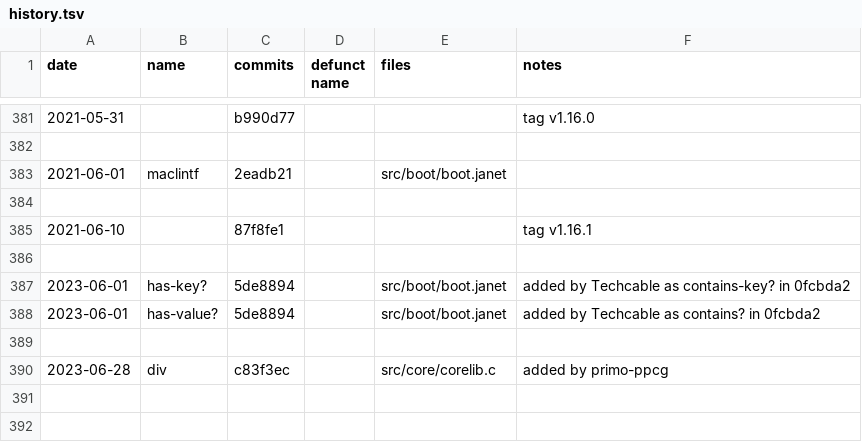
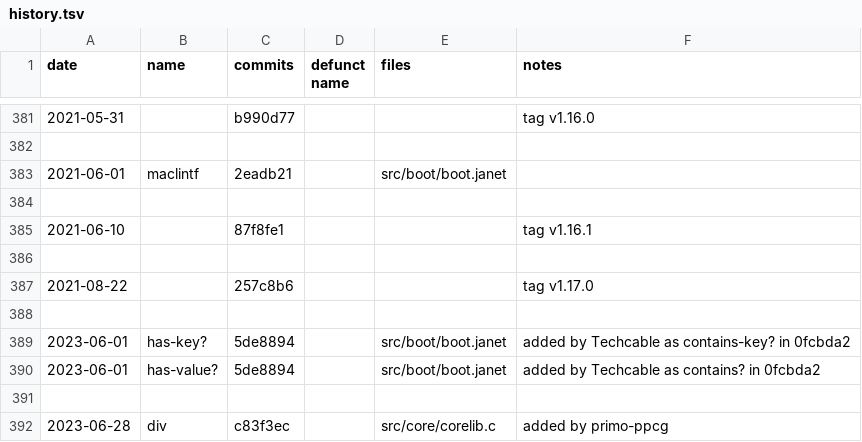
Before and after one commit to sogaiu/janet-examples, a TSV file: doc/history.tsv, drawn as a sheet; only a part is shown, gaps mark what is left out.

Commit message:
Update history.tsv with 1.17.0 info

```diff
--- a/doc/history.tsv
+++ b/doc/history.tsv
@@ -386,2 +386,4 @@ date	name	commits	defunct name	files	notes
 					
+2021-08-22		257c8b6			tag v1.17.0
+					
 2023-06-01	has-key?	5de8894		src/boot/boot.janet	added by Techcable as contains-key? in 0fcbda2
```
